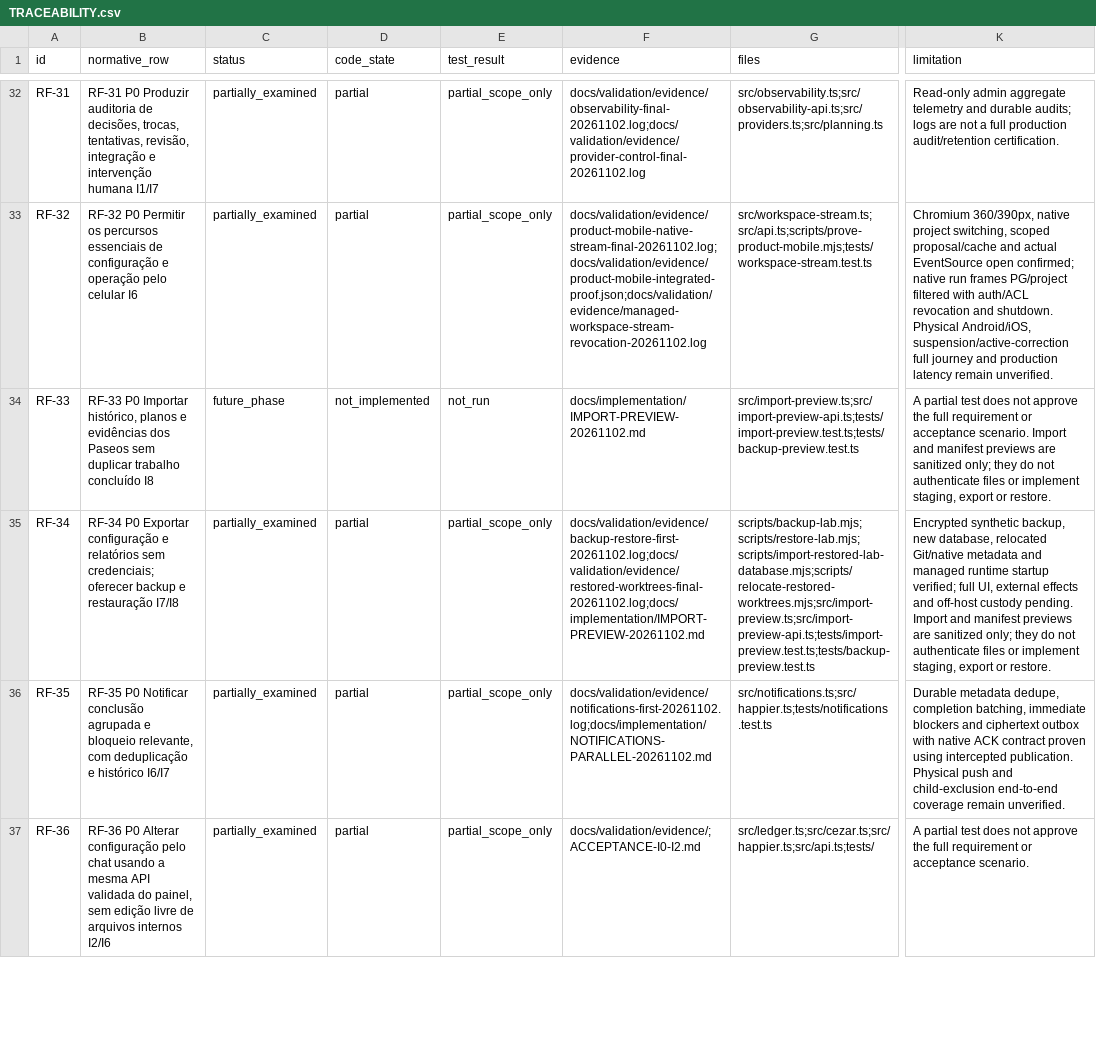
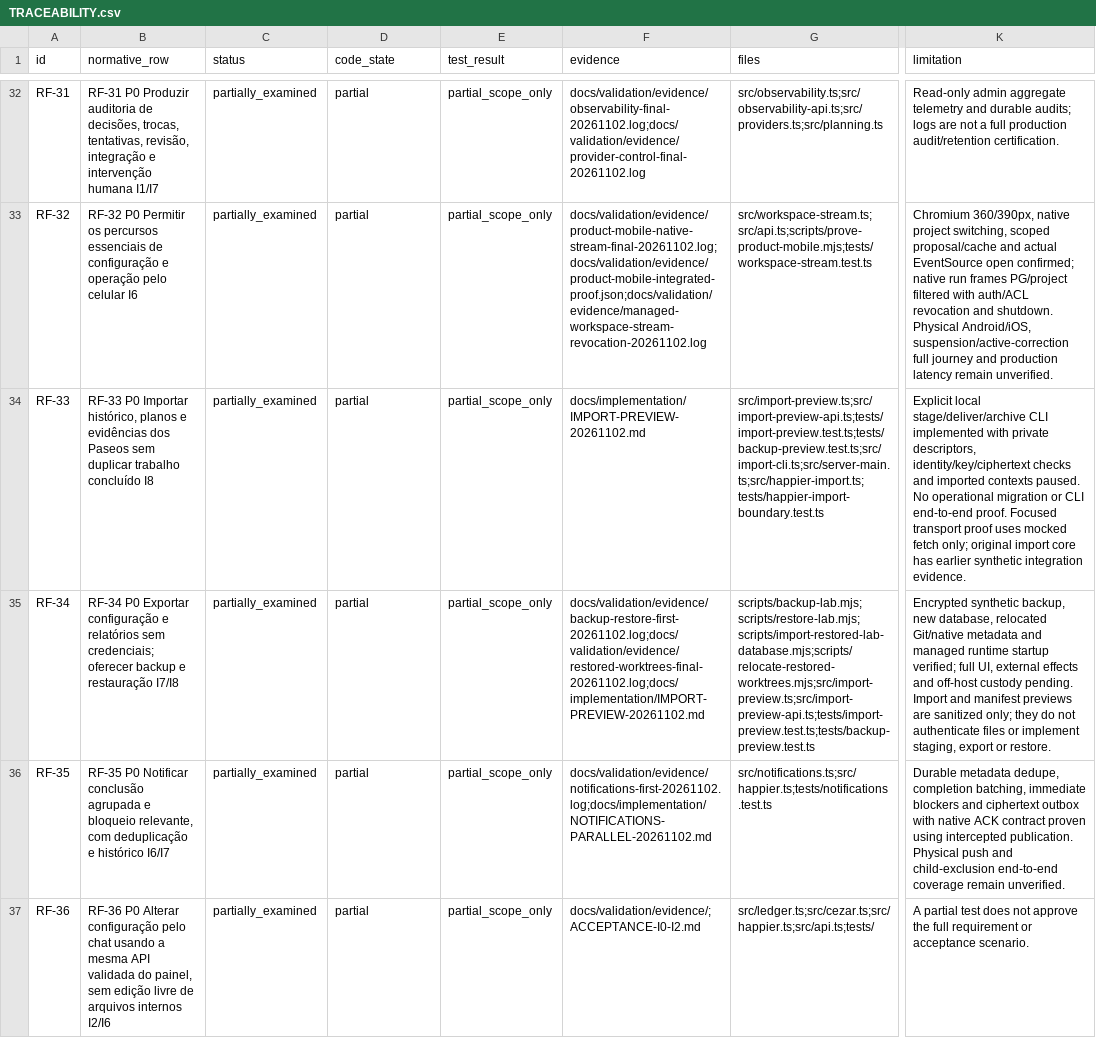
Before and after one commit to TavaresEnok/Agent-control, a CSV file: docs/validation/TRACEABILITY.csv, drawn as a sheet; only a part is shown, gaps mark what is left out; the diff covers the shown part only; the diff names each change by its address in the sheet, - before the commit and + after, or states it on an @@ line.

Commit message:
Add explicit private import commands and diagnose manager specialist and administrative waits

```diff
--- a/docs/validation/TRACEABILITY.csv
+++ b/docs/validation/TRACEABILITY.csv
-C34 (status): future_phase
+C34 (status): partially_examined
-D34 (code_state): not_implemented
+D34 (code_state): partial
-E34 (test_result): not_run
+E34 (test_result): partial_scope_only
-G34 (files): src/import-preview.ts;src/import-preview-api.ts;tests/import-preview.test.ts;tests/backup-preview.test.ts
+G34 (files): src/import-preview.ts;src/import-preview-api.ts;tests/import-preview.test.ts;tests/backup-preview.test.ts;src/import-cli.ts;src/server-main.ts;src/happier-import.ts;tests/happier-import-boundary.test.ts
-K34 (limitation): A partial test does not approve the full requirement or acceptance scenario. Import and manifest previews are sanitized only; they do not authenticate files or implement staging, export or restore.
+K34 (limitation): Explicit local stage/deliver/archive CLI implemented with private descriptors, identity/key/ciphertext checks and imported contexts paused. No operational migration or CLI end-to-end proof. Focused transport proof uses mocked fetch only; original import core has earlier synthetic integration evidence.
```
Also changed, not shown: 4 edited cells elsewhere in this file, 18 other files.
